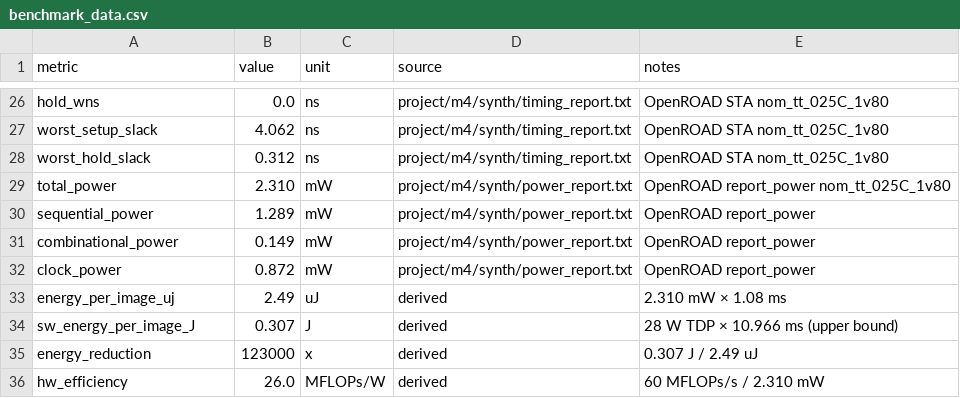
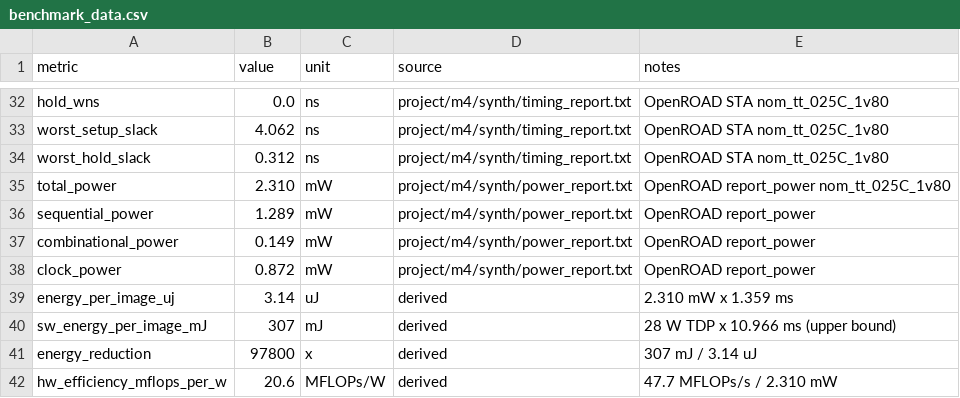
Before and after one commit to nbvanamala/ECE510, a CSV file: project/m4/bench/benchmark_data.csv, drawn as a sheet; only a part is shown, gaps mark what is left out; the diff covers the shown part only.

```diff
--- a/project/m4/bench/benchmark_data.csv
+++ b/project/m4/bench/benchmark_data.csv
@@ -32,5 +38,5 @@ combinational_power,0.149,mW,project/m4/synth/power_report.txt,OpenROAD report_p
 clock_power,0.872,mW,project/m4/synth/power_report.txt,OpenROAD report_power
-energy_per_image_uj,2.49,uJ,derived,2.310 mW × 1.08 ms
-sw_energy_per_image_J,0.307,J,derived,28 W TDP × 10.966 ms (upper bound)
-energy_reduction,123000,x,derived,0.307 J / 2.49 uJ
-hw_efficiency,26.0,MFLOPs/W,derived,60 MFLOPs/s / 2.310 mW
+energy_per_image_uj,3.14,uJ,derived,2.310 mW x 1.359 ms
+sw_energy_per_image_mJ,307,mJ,derived,28 W TDP x 10.966 ms (upper bound)
+energy_reduction,97800,x,derived,307 mJ / 3.14 uJ
+hw_efficiency_mflops_per_w,20.6,MFLOPs/W,derived,47.7 MFLOPs/s / 2.310 mW
```
Also changed, not shown: 10 added rows, 4 removed rows and 16 edited cells elsewhere in this file, 7 other files.
